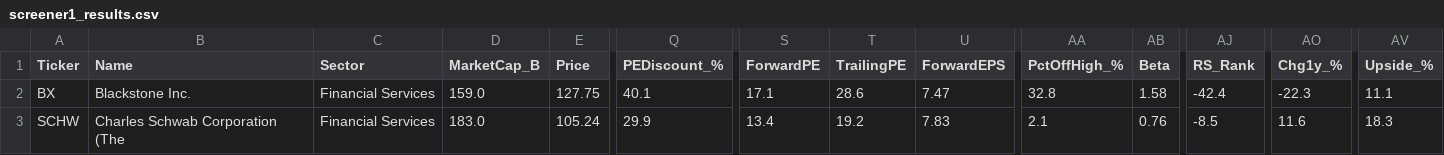
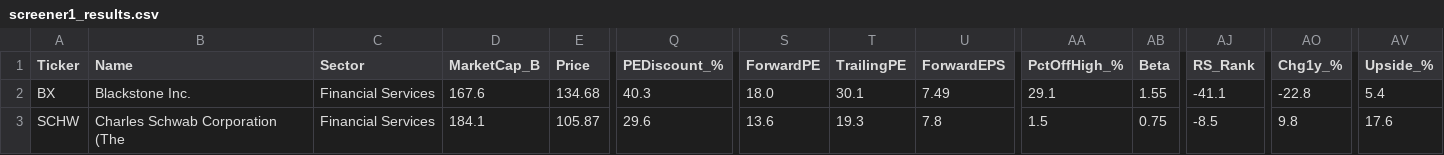
Before and after one commit to dabdi7786-blip/screener-bot, a CSV file: screener1_results.csv, drawn as a sheet; only a part is shown, gaps mark what is left out; the diff covers the shown part only; the diff names each change by its address in the sheet, - before the commit and + after, or states it on an @@ line.

```diff
--- a/screener1_results.csv
+++ b/screener1_results.csv
-D2 (MarketCap_B): 159.0
+D2 (MarketCap_B): 167.6
-E2 (Price): 127.75
+E2 (Price): 134.68
-Q2 (PEDiscount_%): 40.1
+Q2 (PEDiscount_%): 40.3
-S2 (ForwardPE): 17.1
+S2 (ForwardPE): 18.0
-T2 (TrailingPE): 28.6
+T2 (TrailingPE): 30.1
-U2 (ForwardEPS): 7.47
+U2 (ForwardEPS): 7.49
-AA2 (PctOffHigh_%): 32.8
+AA2 (PctOffHigh_%): 29.1
-AB2 (Beta): 1.58
+AB2 (Beta): 1.55
-AJ2 (RS_Rank): -42.4
+AJ2 (RS_Rank): -41.1
-AO2 (Chg1y_%): -22.3
+AO2 (Chg1y_%): -22.8
-AV2 (Upside_%): 11.1
+AV2 (Upside_%): 5.4
-D3 (MarketCap_B): 183.0
+D3 (MarketCap_B): 184.1
-E3 (Price): 105.24
+E3 (Price): 105.87
-Q3 (PEDiscount_%): 29.9
+Q3 (PEDiscount_%): 29.6
-S3 (ForwardPE): 13.4
+S3 (ForwardPE): 13.6
-T3 (TrailingPE): 19.2
+T3 (TrailingPE): 19.3
-U3 (ForwardEPS): 7.83
+U3 (ForwardEPS): 7.8
-AA3 (PctOffHigh_%): 2.1
+AA3 (PctOffHigh_%): 1.5
-AB3 (Beta): 0.76
+AB3 (Beta): 0.75
-AO3 (Chg1y_%): 11.6
+AO3 (Chg1y_%): 9.8
-AV3 (Upside_%): 18.3
+AV3 (Upside_%): 17.6
```
Also changed, not shown: 63 edited cells elsewhere in this file, screener2_results.csv, screener3_results.csv, 2 other files.
